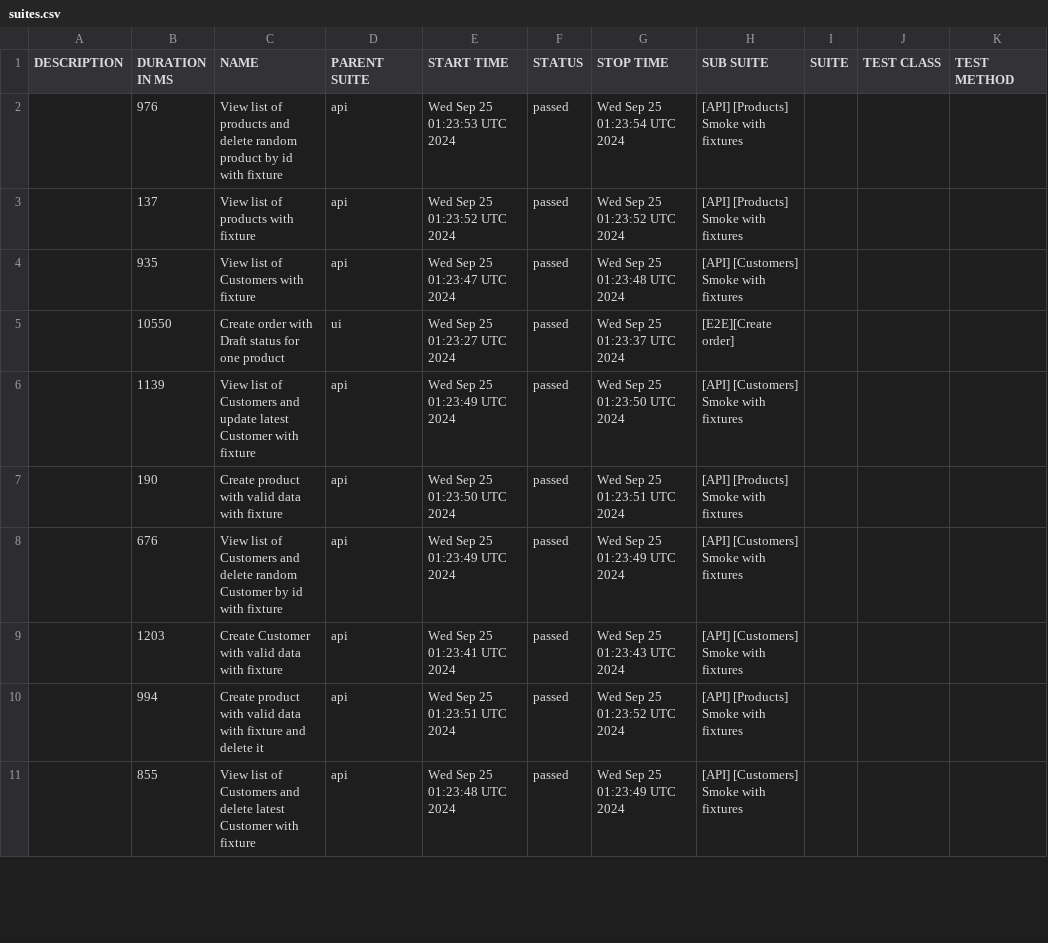
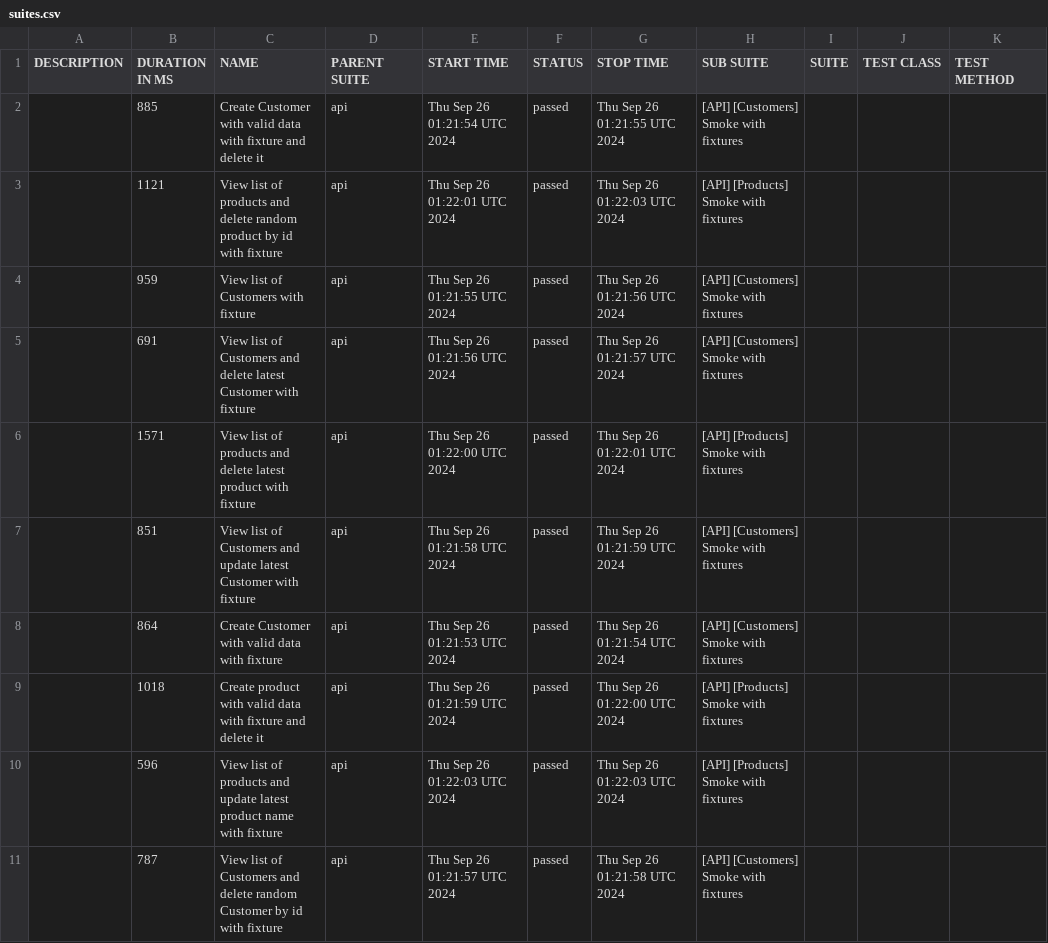
Before and after one commit to JackBlaaack/SalesPortalProject, a CSV file: allure-report/data/suites.csv, drawn as a sheet; only a part is shown; the diff covers the shown part only.

```diff
--- a/allure-report/data/suites.csv
+++ b/allure-report/data/suites.csv
@@ -1,11 +1,11 @@
 "DESCRIPTION","DURATION IN MS","NAME","PARENT SUITE","START TIME","STATUS","STOP TIME","SUB SUITE","SUITE","TEST CLASS","TEST METHOD"
-"","976","View list of products and delete random product by id with fixture","api","Wed Sep 25 01:23:53 UTC 2024","passed","Wed Sep 25 01:23:54 UTC 2024","[API] [Products] Smoke with fixtures","","",""
-"","137","View list of products with fixture","api","Wed Sep 25 01:23:52 UTC 2024","passed","Wed Sep 25 01:23:52 UTC 2024","[API] [Products] Smoke with fixtures","","",""
-"","935","View list of Customers with fixture","api","Wed Sep 25 01:23:47 UTC 2024","passed","Wed Sep 25 01:23:48 UTC 2024","[API] [Customers] Smoke with fixtures","","",""
-"","10550","Create order with Draft status for one product","ui","Wed Sep 25 01:23:27 UTC 2024","passed","Wed Sep 25 01:23:37 UTC 2024","[E2E][Create order]","","",""
-"","1139","View list of Customers and update latest Customer with fixture","api","Wed Sep 25 01:23:49 UTC 2024","passed","Wed Sep 25 01:23:50 UTC 2024","[API] [Customers] Smoke with fixtures","","",""
-"","190","Create product with valid data with fixture","api","Wed Sep 25 01:23:50 UTC 2024","passed","Wed Sep 25 01:23:51 UTC 2024","[API] [Products] Smoke with fixtures","","",""
-"","676","View list of Customers and delete random Customer by id with fixture","api","Wed Sep 25 01:23:49 UTC 2024","passed","Wed Sep 25 01:23:49 UTC 2024","[API] [Customers] Smoke with fixtures","","",""
-"","1203","Create Customer with valid data with fixture","api","Wed Sep 25 01:23:41 UTC 2024","passed","Wed Sep 25 01:23:43 UTC 2024","[API] [Customers] Smoke with fixtures","","",""
-"","994","Create product with valid data with fixture and delete it","api","Wed Sep 25 01:23:51 UTC 2024","passed","Wed Sep 25 01:23:52 UTC 2024","[API] [Products] Smoke with fixtures","","",""
-"","855","View list of Customers and delete latest Customer with fixture","api","Wed Sep 25 01:23:48 UTC 2024","passed","Wed Sep 25 01:23:49 UTC 2024","[API] [Customers] Smoke with fixtures","","",""
+"","885","Create Customer with valid data with fixture and delete it","api","Thu Sep 26 01:21:54 UTC 2024","passed","Thu Sep 26 01:21:55 UTC 2024","[API] [Customers] Smoke with fixtures","","",""
+"","1121","View list of products and delete random product by id with fixture","api","Thu Sep 26 01:22:01 UTC 2024","passed","Thu Sep 26 01:22:03 UTC 2024","[API] [Products] Smoke with fixtures","","",""
+"","959","View list of Customers with fixture","api","Thu Sep 26 01:21:55 UTC 2024","passed","Thu Sep 26 01:21:56 UTC 2024","[API] [Customers] Smoke with fixtures","","",""
+"","691","View list of Customers and delete latest Customer with fixture","api","Thu Sep 26 01:21:56 UTC 2024","passed","Thu Sep 26 01:21:57 UTC 2024","[API] [Customers] Smoke with fixtures","","",""
+"","1571","View list of products and delete latest product with fixture","api","Thu Sep 26 01:22:00 UTC 2024","passed","Thu Sep 26 01:22:01 UTC 2024","[API] [Products] Smoke with fixtures","","",""
+"","851","View list of Customers and update latest Customer with fixture","api","Thu Sep 26 01:21:58 UTC 2024","passed","Thu Sep 26 01:21:59 UTC 2024","[API] [Customers] Smoke with fixtures","","",""
+"","864","Create Customer with valid data with fixture","api","Thu Sep 26 01:21:53 UTC 2024","passed","Thu Sep 26 01:21:54 UTC 2024","[API] [Customers] Smoke with fixtures","","",""
+"","1018","Create product with valid data with fixture and delete it","api","Thu Sep 26 01:21:59 UTC 2024","passed","Thu Sep 26 01:22:00 UTC 2024","[API] [Products] Smoke with fixtures","","",""
+"","596","View list of products and update latest product name with fixture","api","Thu Sep 26 01:22:03 UTC 2024","passed","Thu Sep 26 01:22:03 UTC 2024","[API] [Products] Smoke with fixtures","","",""
+"","787","View list of Customers and delete random Customer by id with fixture","api","Thu Sep 26 01:21:57 UTC 2024","passed","Thu Sep 26 01:21:58 UTC 2024","[API] [Customers] Smoke with fixtures","","",""
```
Also changed, not shown: 1 added row, 1 removed row and 10 edited cells elsewhere in this file, 53 other files.
